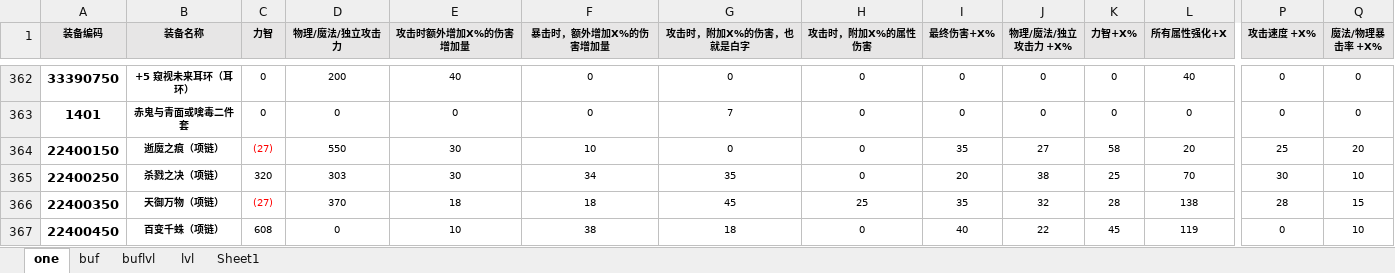
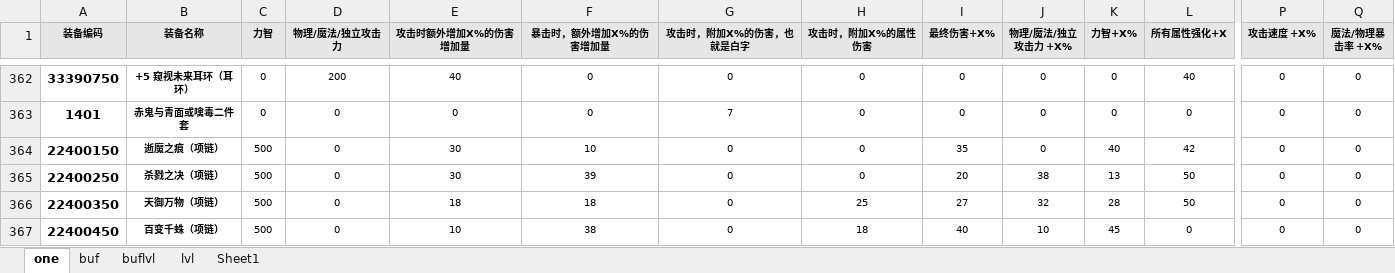
Before and after one commit to fzls/dnf_calc, an Excel workbook: DATA.xlsx, sheet one, drawn as a sheet; only a part is shown, gaps mark what is left out; values as stored, in another font and other column widths than the file's, no borders; conditional formats and table styles not drawn; the diff covers the shown part only; the diff names each change by its address in the sheet, - before the commit and + after, or states it on an @@ line.

```diff
--- a/DATA.xlsx (sheet one)
+++ b/DATA.xlsx (sheet one)
-C364 (力智): (27)
+C364 (力智): 500
-C364 text colour: #FF0000
+C364 text colour: black
-D364 (物理/魔法/独立攻击力): 550
+D364 (物理/魔法/独立攻击力): 0
-J364 (物理/魔法/独立攻击力 +X%): 27
+J364 (物理/魔法/独立攻击力 +X%): 0
-K364 (力智+X%): 58
+K364 (力智+X%): 40
-L364 (所有属性强化+X): 20
+L364 (所有属性强化+X): 42
-P364 (攻击速度 +X%): 25
+P364 (攻击速度 +X%): 0
-Q364 (魔法/物理暴击率 +X%): 20
+Q364 (魔法/物理暴击率 +X%): 0
-C365 (力智): 320
+C365 (力智): 500
-D365 (物理/魔法/独立攻击力): 303
+D365 (物理/魔法/独立攻击力): 0
-F365 (暴击时，额外增加X%的伤害增加量): 34
+F365 (暴击时，额外增加X%的伤害增加量): 39
-G365 (攻击时，附加X%的伤害，也就是白字): 35
+G365 (攻击时，附加X%的伤害，也就是白字): 0
-K365 (力智+X%): 25
+K365 (力智+X%): 13
-L365 (所有属性强化+X): 70
+L365 (所有属性强化+X): 50
-P365 (攻击速度 +X%): 30
+P365 (攻击速度 +X%): 0
-Q365 (魔法/物理暴击率 +X%): 10
+Q365 (魔法/物理暴击率 +X%): 0
-C366 (力智): (27)
+C366 (力智): 500
-C366 text colour: #FF0000
+C366 text colour: black
-D366 (物理/魔法/独立攻击力): 370
+D366 (物理/魔法/独立攻击力): 0
-G366 (攻击时，附加X%的伤害，也就是白字): 45
+G366 (攻击时，附加X%的伤害，也就是白字): 0
-I366 (最终伤害+X%): 35
+I366 (最终伤害+X%): 27
-L366 (所有属性强化+X): 138
+L366 (所有属性强化+X): 50
-P366 (攻击速度 +X%): 28
+P366 (攻击速度 +X%): 0
-Q366 (魔法/物理暴击率 +X%): 15
+Q366 (魔法/物理暴击率 +X%): 0
-C367 (力智): 608
+C367 (力智): 500
-G367 (攻击时，附加X%的伤害，也就是白字): 18
+G367 (攻击时，附加X%的伤害，也就是白字): 0
-H367 (攻击时，附加X%的属性伤害): 0
+H367 (攻击时，附加X%的属性伤害): 18
-J367 (物理/魔法/独立攻击力 +X%): 22
+J367 (物理/魔法/独立攻击力 +X%): 10
-L367 (所有属性强化+X): 119
+L367 (所有属性强化+X): 0
-Q367 (魔法/物理暴击率 +X%): 10
+Q367 (魔法/物理暴击率 +X%): 0
```
Also changed, not shown: 58 edited cells and cell formats elsewhere in this sheet, 1 other file.
